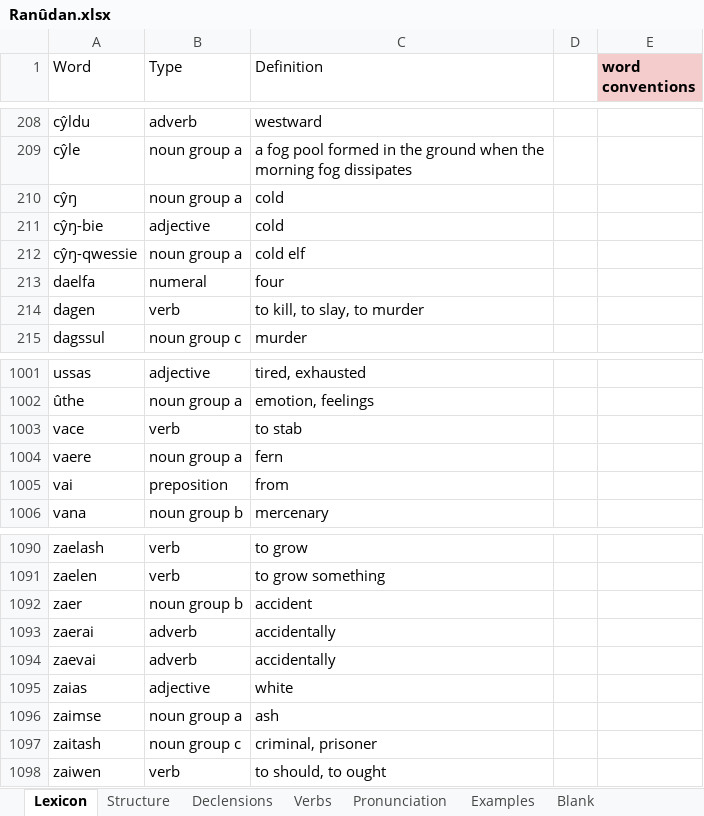
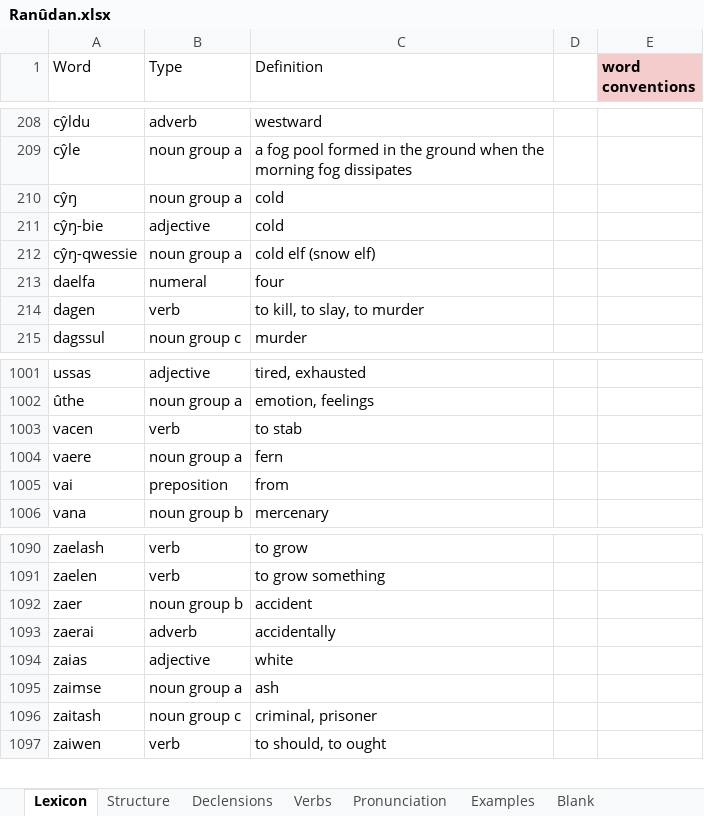
Before and after one commit to Oneo64/Aldraheimr2ndEdition, an Excel workbook: Literature/Languages/Ranûdan.xlsx, sheet Lexicon, drawn as a sheet; only a part is shown, gaps mark what is left out; values as stored, in another font and other column widths than the file's, no borders; charts and pictures and table styles not drawn; the diff names each change by its address in the sheet, - before the commit and + after, or states it on an @@ line.

```diff
--- a/Literature/Languages/Ranûdan.xlsx (sheet Lexicon)
+++ b/Literature/Languages/Ranûdan.xlsx (sheet Lexicon)
-C212 (Definition): cold elf
+C212 (Definition): cold elf (snow elf)
-A1003 (Word): vace
+A1003 (Word): vacen
-row 1094: zaevai | adverb | accidentally
```
Also changed, not shown: sheet Declensions, Literature/Languages/Fantasy Languages.xlsx, Literature/Languages/Northmannish.xlsx, 10 other files.
